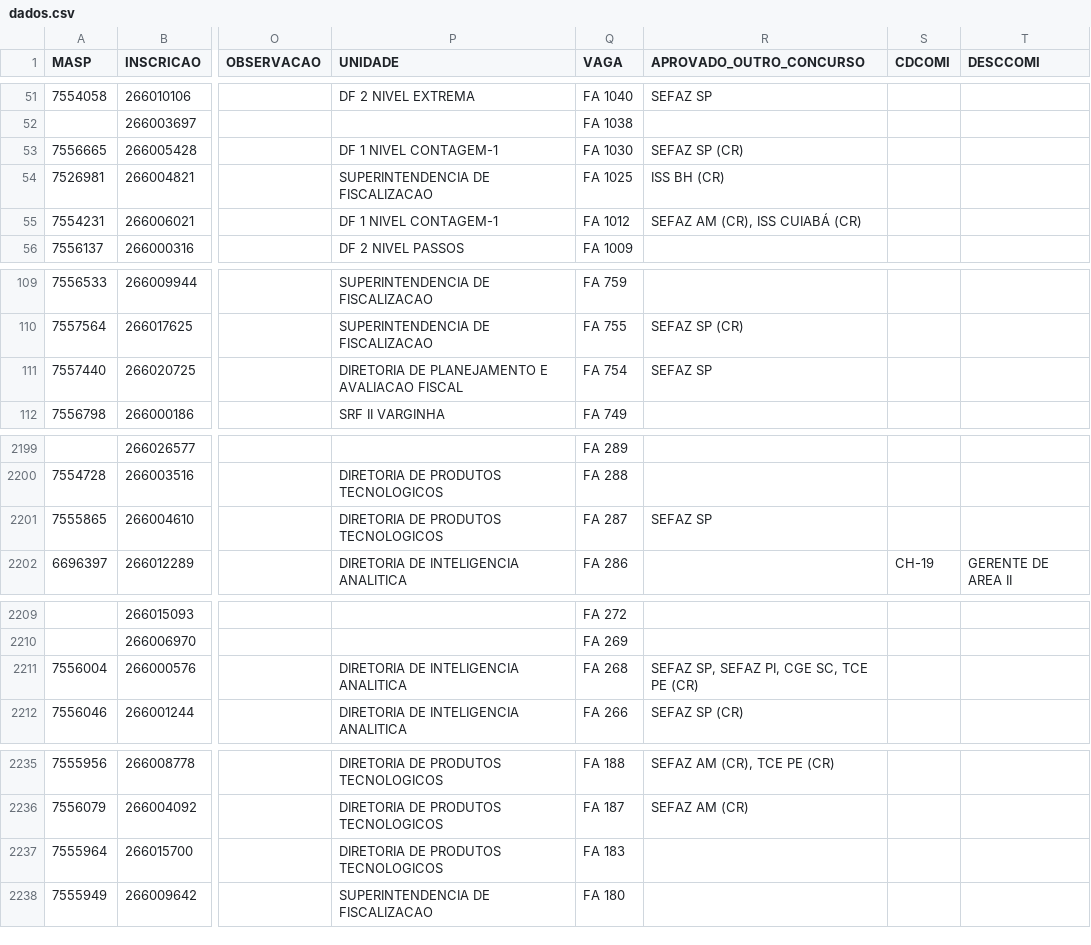
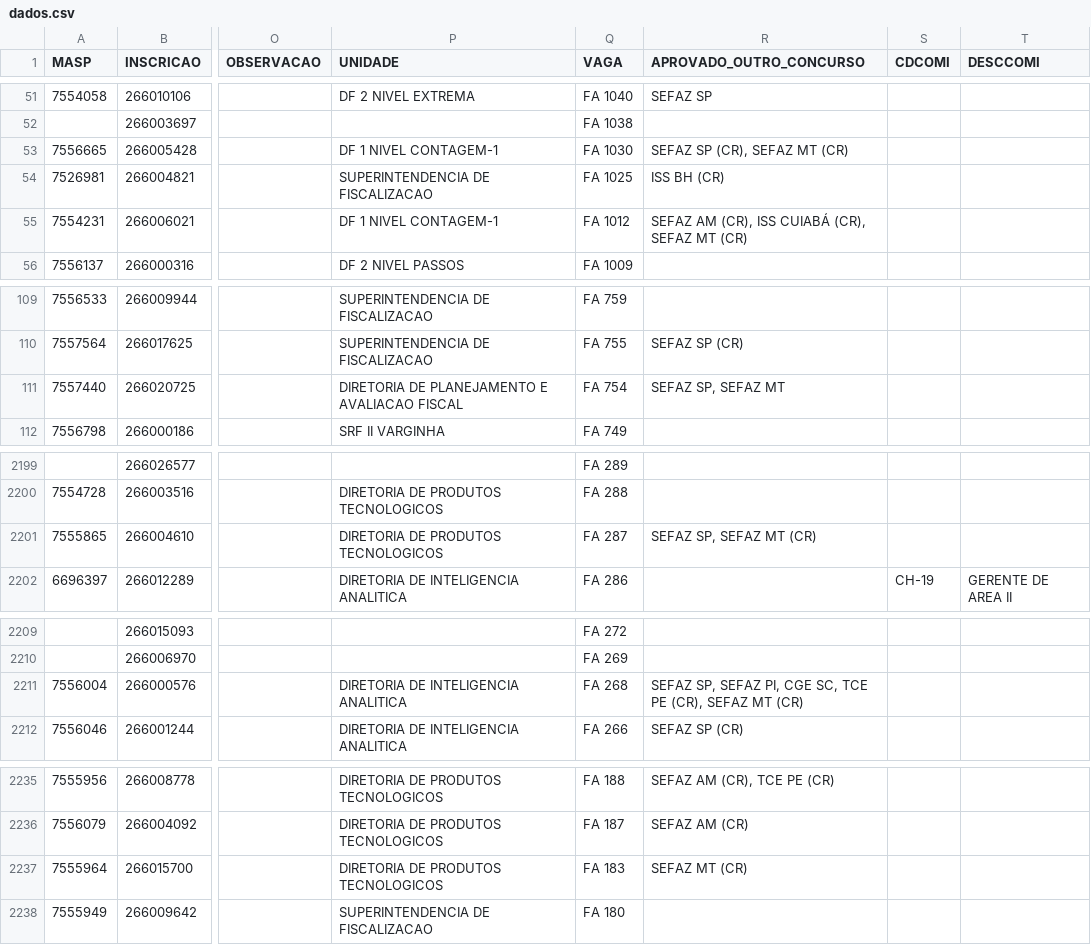
Before and after one commit to observatoriosefmg/observatoriosefmg.github.io, a CSV file: evasao/data/dados.csv, drawn as a sheet; only a part is shown, gaps mark what is left out; the diff covers the shown part only; the diff names each change by its address in the sheet, - before the commit and + after, or states it on an @@ line.

Commit message:
SEFAZ MT

```diff
--- a/evasao/data/dados.csv
+++ b/evasao/data/dados.csv
-R53 (APROVADO_OUTRO_CONCURSO): SEFAZ SP (CR)
+R53 (APROVADO_OUTRO_CONCURSO): SEFAZ SP (CR), SEFAZ MT (CR)
-R55 (APROVADO_OUTRO_CONCURSO): SEFAZ AM (CR), ISS CUIABÁ (CR)
+R55 (APROVADO_OUTRO_CONCURSO): SEFAZ AM (CR), ISS CUIABÁ (CR), SEFAZ MT (CR)
-R111 (APROVADO_OUTRO_CONCURSO): SEFAZ SP
+R111 (APROVADO_OUTRO_CONCURSO): SEFAZ SP, SEFAZ MT
-R2201 (APROVADO_OUTRO_CONCURSO): SEFAZ SP
+R2201 (APROVADO_OUTRO_CONCURSO): SEFAZ SP, SEFAZ MT (CR)
-R2211 (APROVADO_OUTRO_CONCURSO): …TCE PE (CR)
+R2211 (APROVADO_OUTRO_CONCURSO): …TCE PE (CR), SEFAZ MT (CR)
-R2237 (APROVADO_OUTRO_CONCURSO): (empty)
+R2237 (APROVADO_OUTRO_CONCURSO): SEFAZ MT (CR)
```
Also changed, not shown: 3 edited cells elsewhere in this file.
